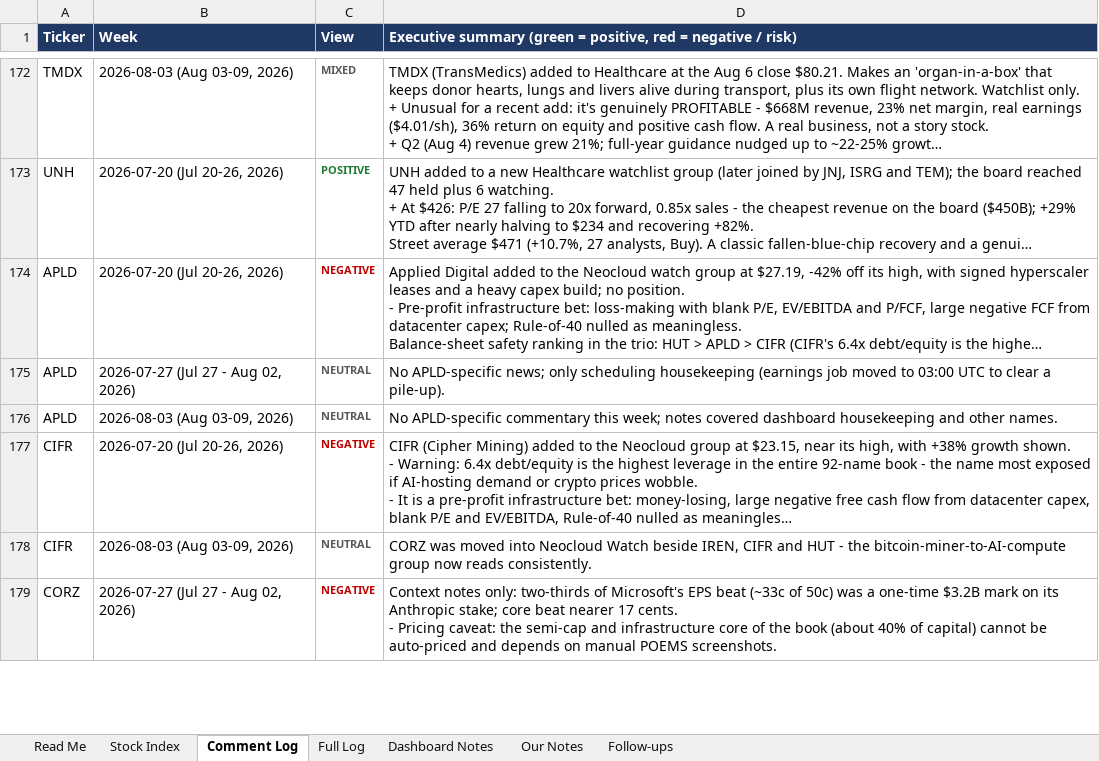
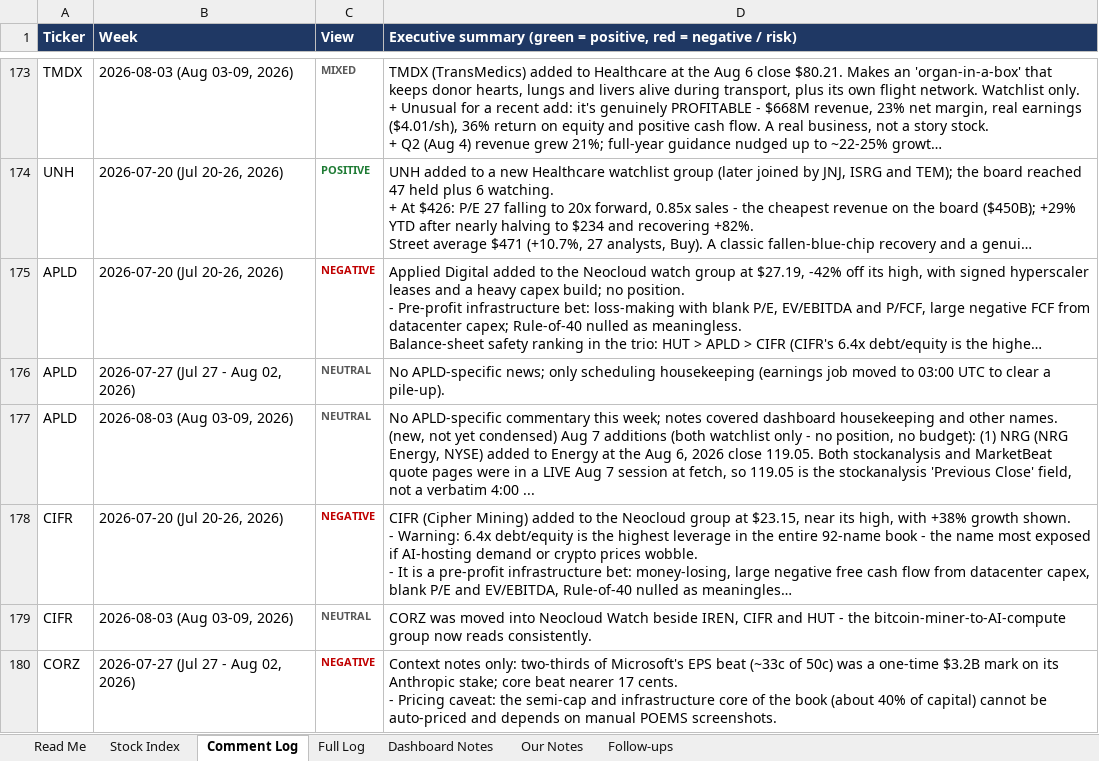
Before and after one commit to sakulratpradit/p4-trrsg5, an Excel workbook: Pillar4_Stock_Notes.xlsx, sheet Comment Log, drawn as a sheet; only a part is shown, gaps mark what is left out; long unchanged cells end in …; values as stored, in another font and other column widths than the file's, no borders; addresses are those after the commit; ↵ is a line break in a cell; the diff covers the shown part only; the diff names each change by its address in the sheet, - before the commit and + after, or states it on an @@ line.

```diff
--- a/Pillar4_Stock_Notes.xlsx (sheet Comment Log)
+++ b/Pillar4_Stock_Notes.xlsx (sheet Comment Log)
-D177: …other names.
+D177: …other names. ↵ (new, not yet condensed) Aug 7 additions (both watchlist only - no position, no budget): (1) NRG (NRG Energy, NYSE) added to Energy at the Aug 6, 2026 close 119.05. Both stockanalysis and MarketBeat quote pages were in a LIVE Aug 7 session at fetch, so 119.05 is the stockanalysis 'Previous Close' field, not a verbatim 4:00 ...
```
Also changed, not shown: 1 added row and 6 edited cells elsewhere in this sheet, sheet Stock Index, sheet Full Log, sheet Dashboard Notes, sheet Read Me, 4 other files.
